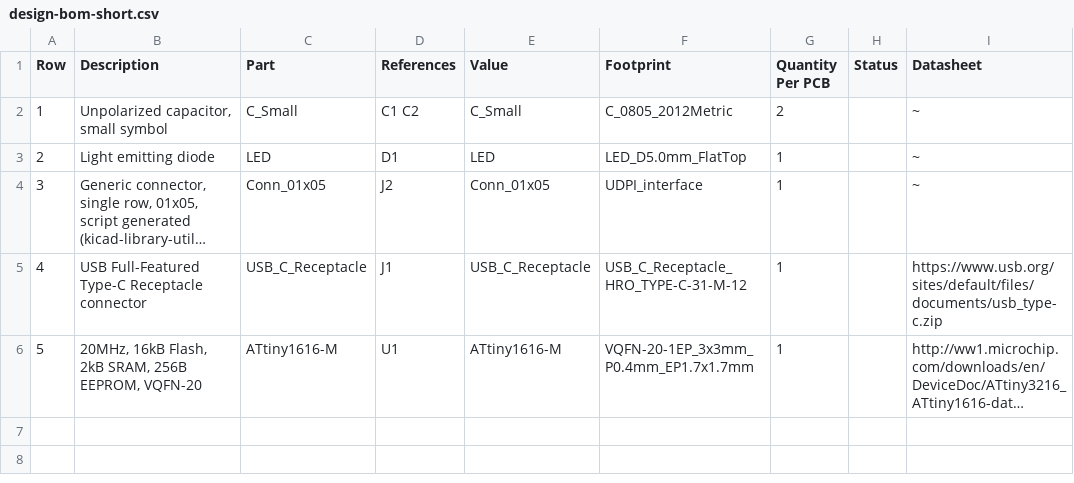
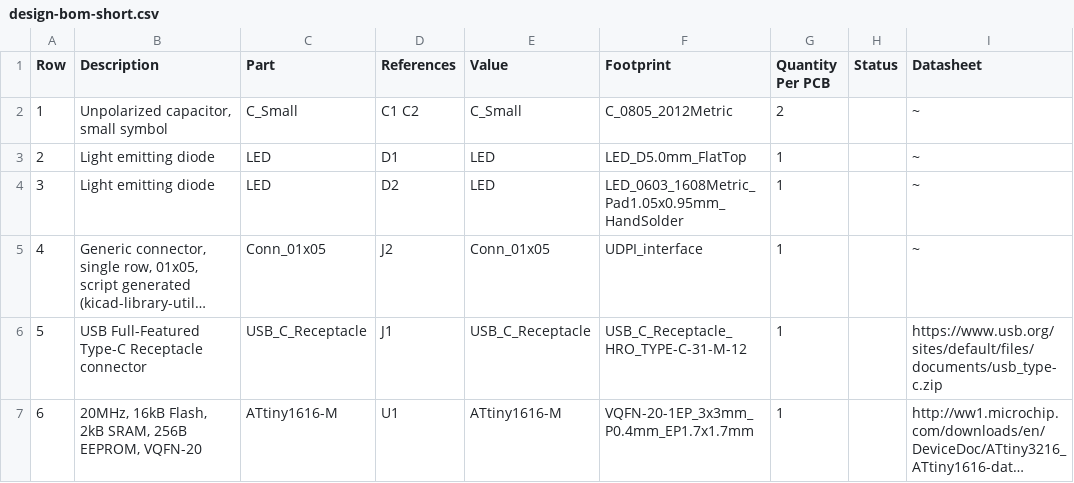
Before and after one commit to 42CrMo4/KiCad_Template, a CSV file: Fabrication/BoM/design-bom-short.csv, drawn as a sheet; long unchanged cells end in …; addresses are those after the commit; the diff names each change by its address in the sheet, - before the commit and + after, or states it on an @@ line.

```diff
--- a/Fabrication/BoM/design-bom-short.csv
+++ b/Fabrication/BoM/design-bom-short.csv
+row 4: 3 | Light emitting diode | LED | D2 | LED | LED_0603_1608Metric_Pad1.05x0.95mm_HandSolder | 1 |  | ~
@@ column A (Row) renumbered from row 5 down @@
```
Also changed, not shown: Fabrication/BoM/design-bom.csv, 1 other file.
